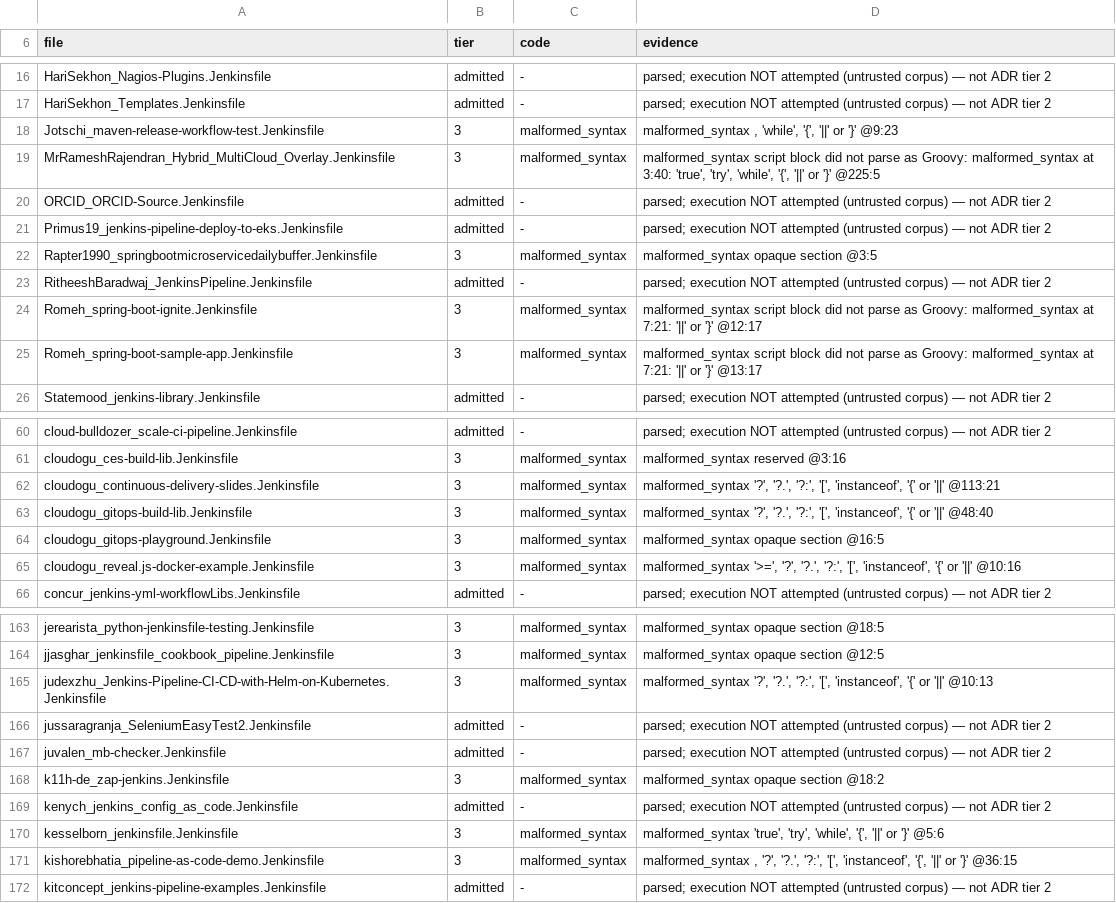
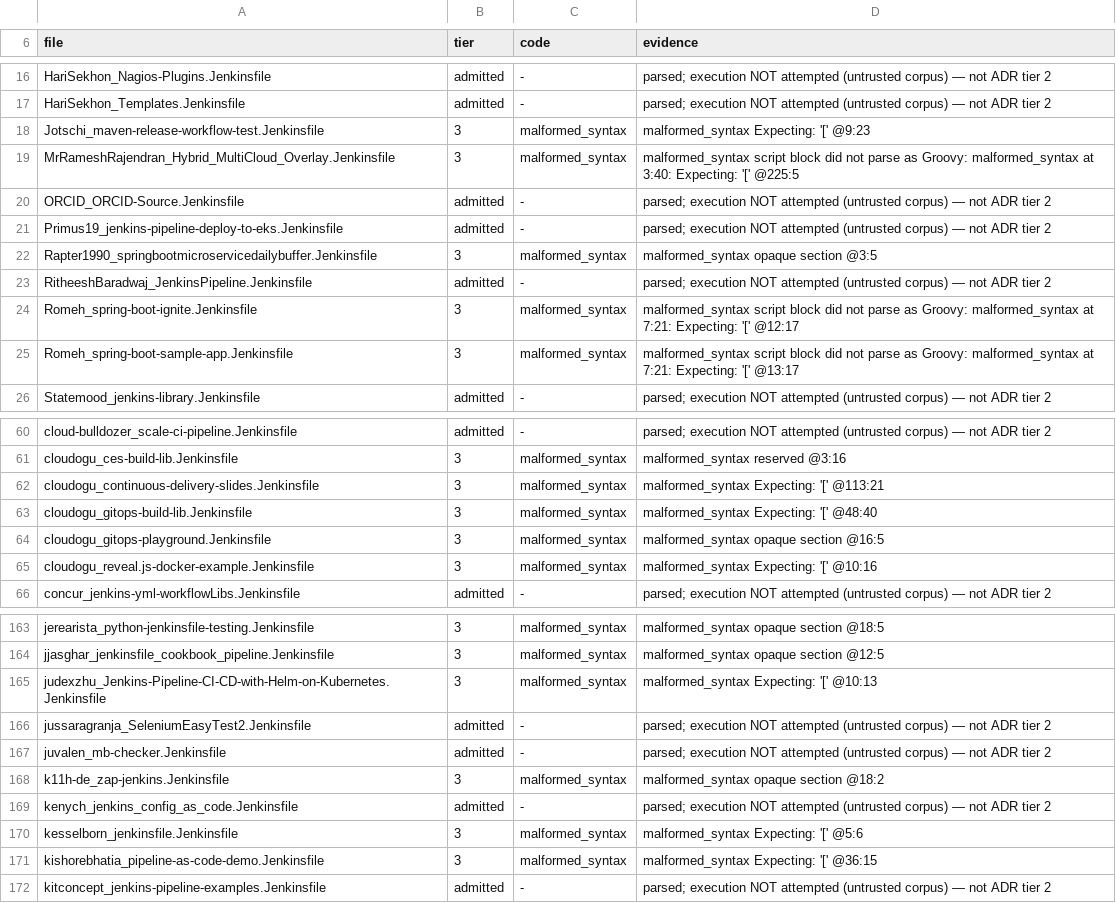
Before and after one commit to SuperBadLabs/Fogell, a TSV file: docs/COMPATIBILITY-LEDGER.tsv, drawn as a sheet; only a part is shown, gaps mark what is left out; the diff covers the shown part only.

```diff
--- a/docs/COMPATIBILITY-LEDGER.tsv
+++ b/docs/COMPATIBILITY-LEDGER.tsv
@@ -17,4 +17,4 @@ HariSekhon_Nagios-Plugins.Jenkinsfile	admitted	-	parsed; execution NOT attempted
 HariSekhon_Templates.Jenkinsfile	admitted	-	parsed; execution NOT attempted (untrusted corpus) — not ADR tier 2
-Jotschi_maven-release-workflow-test.Jenkinsfile	3	malformed_syntax	malformed_syntax , 'while', '{', '||' or '}' @9:23
-MrRameshRajendran_Hybrid_MultiCloud_Overlay.Jenkinsfile	3	malformed_syntax	malformed_syntax script block did not parse as Groovy: malformed_syntax at 3:40: 'true', 'try', 'while', '{', '||' or '}' @225:5
+Jotschi_maven-release-workflow-test.Jenkinsfile	3	malformed_syntax	malformed_syntax Expecting: '[' @9:23
+MrRameshRajendran_Hybrid_MultiCloud_Overlay.Jenkinsfile	3	malformed_syntax	malformed_syntax script block did not parse as Groovy: malformed_syntax at 3:40: Expecting: '[' @225:5
 ORCID_ORCID-Source.Jenkinsfile	admitted	-	parsed; execution NOT attempted (untrusted corpus) — not ADR tier 2
@@ -23,4 +23,4 @@ Rapter1990_springbootmicroservicedailybuffer.Jenkinsfile	3	malformed_syntax	malf
 RitheeshBaradwaj_JenkinsPipeline.Jenkinsfile	admitted	-	parsed; execution NOT attempted (untrusted corpus) — not ADR tier 2
-Romeh_spring-boot-ignite.Jenkinsfile	3	malformed_syntax	malformed_syntax script block did not parse as Groovy: malformed_syntax at 7:21: '||' or '}' @12:17
-Romeh_spring-boot-sample-app.Jenkinsfile	3	malformed_syntax	malformed_syntax script block did not parse as Groovy: malformed_syntax at 7:21: '||' or '}' @13:17
+Romeh_spring-boot-ignite.Jenkinsfile	3	malformed_syntax	malformed_syntax script block did not parse as Groovy: malformed_syntax at 7:21: Expecting: '[' @12:17
+Romeh_spring-boot-sample-app.Jenkinsfile	3	malformed_syntax	malformed_syntax script block did not parse as Groovy: malformed_syntax at 7:21: Expecting: '[' @13:17
 Statemood_jenkins-library.Jenkinsfile	admitted	-	parsed; execution NOT attempted (untrusted corpus) — not ADR tier 2
@@ -61,6 +61,6 @@ cloud-bulldozer_scale-ci-pipeline.Jenkinsfile	admitted	-	parsed; execution NOT a
 cloudogu_ces-build-lib.Jenkinsfile	3	malformed_syntax	malformed_syntax reserved @3:16
-cloudogu_continuous-delivery-slides.Jenkinsfile	3	malformed_syntax	malformed_syntax '?', '?.', '?:', '[', 'instanceof', '{' or '||' @113:21
-cloudogu_gitops-build-lib.Jenkinsfile	3	malformed_syntax	malformed_syntax '?', '?.', '?:', '[', 'instanceof', '{' or '||' @48:40
+cloudogu_continuous-delivery-slides.Jenkinsfile	3	malformed_syntax	malformed_syntax Expecting: '[' @113:21
+cloudogu_gitops-build-lib.Jenkinsfile	3	malformed_syntax	malformed_syntax Expecting: '[' @48:40
 cloudogu_gitops-playground.Jenkinsfile	3	malformed_syntax	malformed_syntax opaque section @16:5
-cloudogu_reveal.js-docker-example.Jenkinsfile	3	malformed_syntax	malformed_syntax '>=', '?', '?.', '?:', '[', 'instanceof', '{' or '||' @10:16
+cloudogu_reveal.js-docker-example.Jenkinsfile	3	malformed_syntax	malformed_syntax Expecting: '[' @10:16
 concur_jenkins-yml-workflowLibs.Jenkinsfile	admitted	-	parsed; execution NOT attempted (untrusted corpus) — not ADR tier 2
@@ -164,3 +164,3 @@ jerearista_python-jenkinsfile-testing.Jenkinsfile	3	malformed_syntax	malformed_s
 jjasghar_jenkinsfile_cookbook_pipeline.Jenkinsfile	3	malformed_syntax	malformed_syntax opaque section @12:5
-judexzhu_Jenkins-Pipeline-CI-CD-with-Helm-on-Kubernetes.Jenkinsfile	3	malformed_syntax	malformed_syntax '?', '?.', '?:', '[', 'instanceof', '{' or '||' @10:13
+judexzhu_Jenkins-Pipeline-CI-CD-with-Helm-on-Kubernetes.Jenkinsfile	3	malformed_syntax	malformed_syntax Expecting: '[' @10:13
 jussaragranja_SeleniumEasyTest2.Jenkinsfile	admitted	-	parsed; execution NOT attempted (untrusted corpus) — not ADR tier 2
@@ -169,4 +169,4 @@ k11h-de_zap-jenkins.Jenkinsfile	3	malformed_syntax	malformed_syntax opaque secti
 kenych_jenkins_config_as_code.Jenkinsfile	admitted	-	parsed; execution NOT attempted (untrusted corpus) — not ADR tier 2
-kesselborn_jenkinsfile.Jenkinsfile	3	malformed_syntax	malformed_syntax 'true', 'try', 'while', '{', '||' or '}' @5:6
-kishorebhatia_pipeline-as-code-demo.Jenkinsfile	3	malformed_syntax	malformed_syntax , '?', '?.', '?:', '[', 'instanceof', '{', '||' or '}' @36:15
+kesselborn_jenkinsfile.Jenkinsfile	3	malformed_syntax	malformed_syntax Expecting: '[' @5:6
+kishorebhatia_pipeline-as-code-demo.Jenkinsfile	3	malformed_syntax	malformed_syntax Expecting: '[' @36:15
 kitconcept_jenkins-pipeline-examples.Jenkinsfile	admitted	-	parsed; execution NOT attempted (untrusted corpus) — not ADR tier 2
```
Also changed, not shown: 16 edited cells elsewhere in this file, 9 other files.
